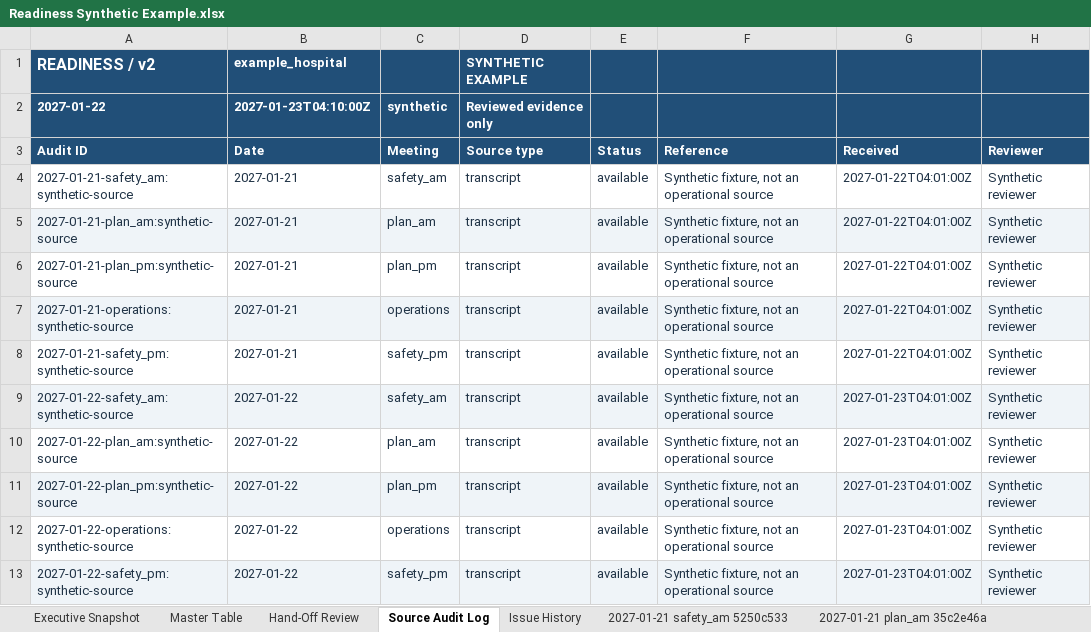
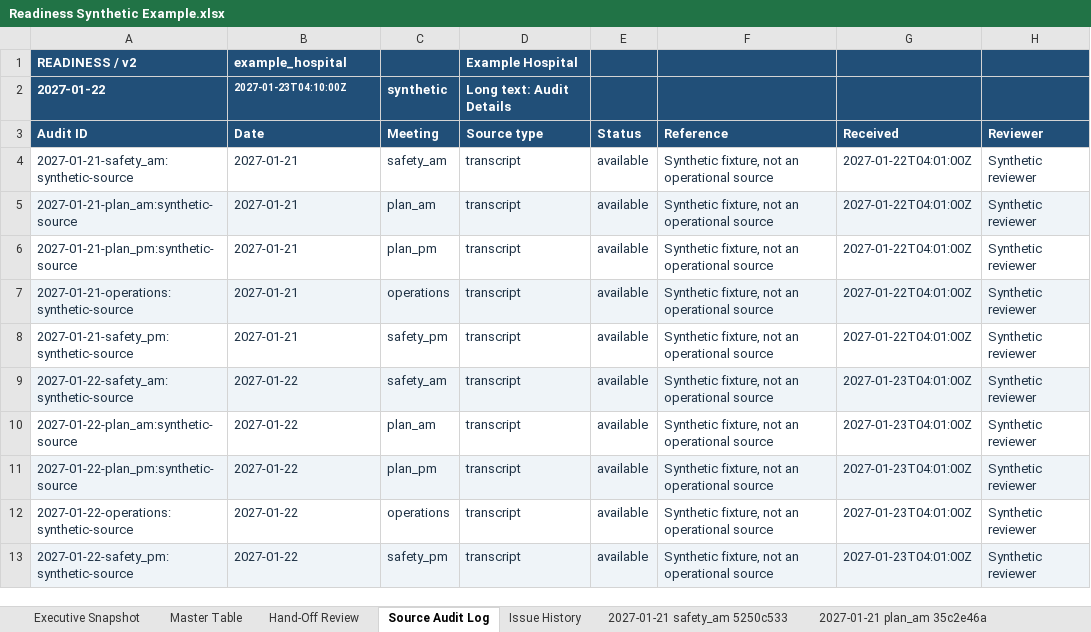
Before and after one commit to true2thecore-cloud/hospital-operations-intelligence, an Excel workbook: assets/Readiness Synthetic Example.xlsx, sheet Source Audit Log, drawn as a sheet; values as stored, in another font and other column widths than the file's, no borders; the diff names each change by its address in the sheet, - before the commit and + after, or states it on an @@ line.

Commit message:
Preserve readiness formatting on refresh and expose complete audit text
Reapply section styles and spacing, format integers without trailing decimals, and add a full-text audit reading view while preserving historical values. Rebuild templates and preview with the publisher layout and document the upgrade.

Validation: 34 Python tests and 13 Node tests passed. Three repeat refreshes produced identical executive and audit renders without duplicate rows. Desktop Excel verified count display, heading color, audit text integrity and row fit.

```diff
--- a/assets/Readiness Synthetic Example.xlsx (sheet Source Audit Log)
+++ b/assets/Readiness Synthetic Example.xlsx (sheet Source Audit Log)
@@ A1 text size: smaller @@
-D1 (Source type): SYNTHETIC EXAMPLE
+D1 (Source type): Example Hospital
@@ B2 text size: smaller @@
-D2 (Source type): Reviewed evidence only
+D2 (Source type): Long text: Audit Details
```
Also changed, not shown: sheet Executive Snapshot, sheet ReadMe, sheet Hand-Off Review, sheet 2027-01-21 plan_pm bf92124b, sheet 2027-01-21 safety_am 5250c533, sheet 2027-01-21 safety_pm 2a8a2d5e, 9 more sheets, other sheet tabs, templates/Daily Operational Readiness.xlsx, 8 other files.
